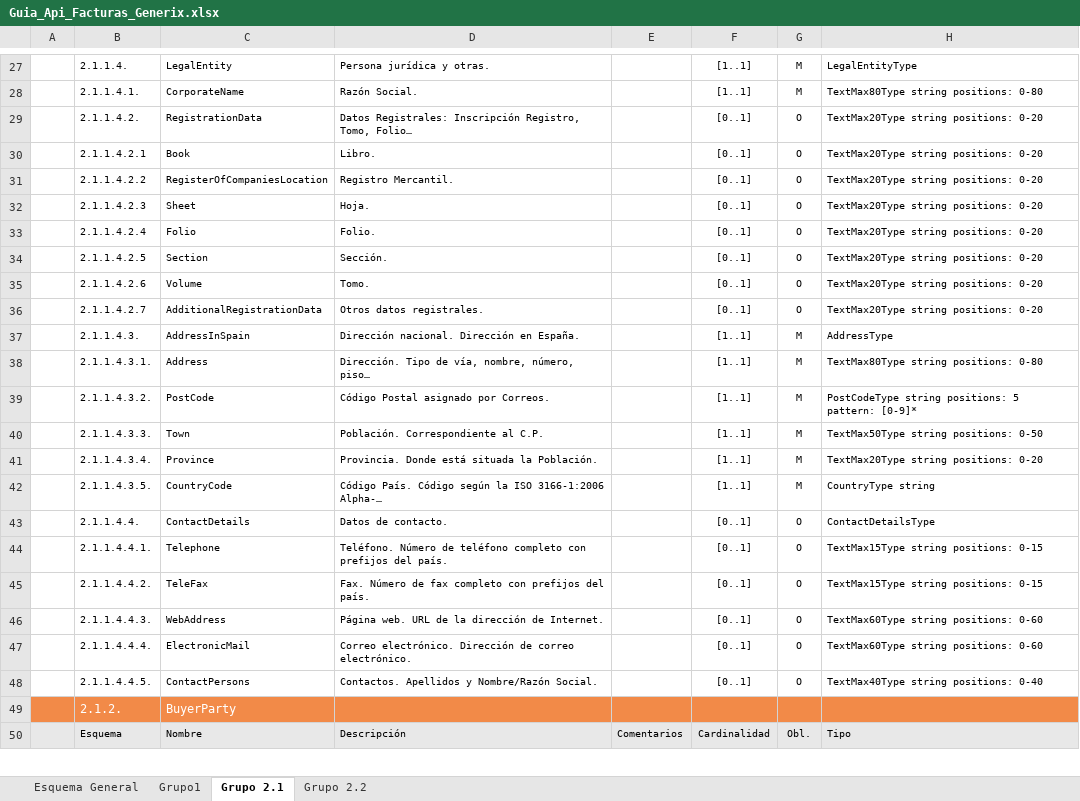
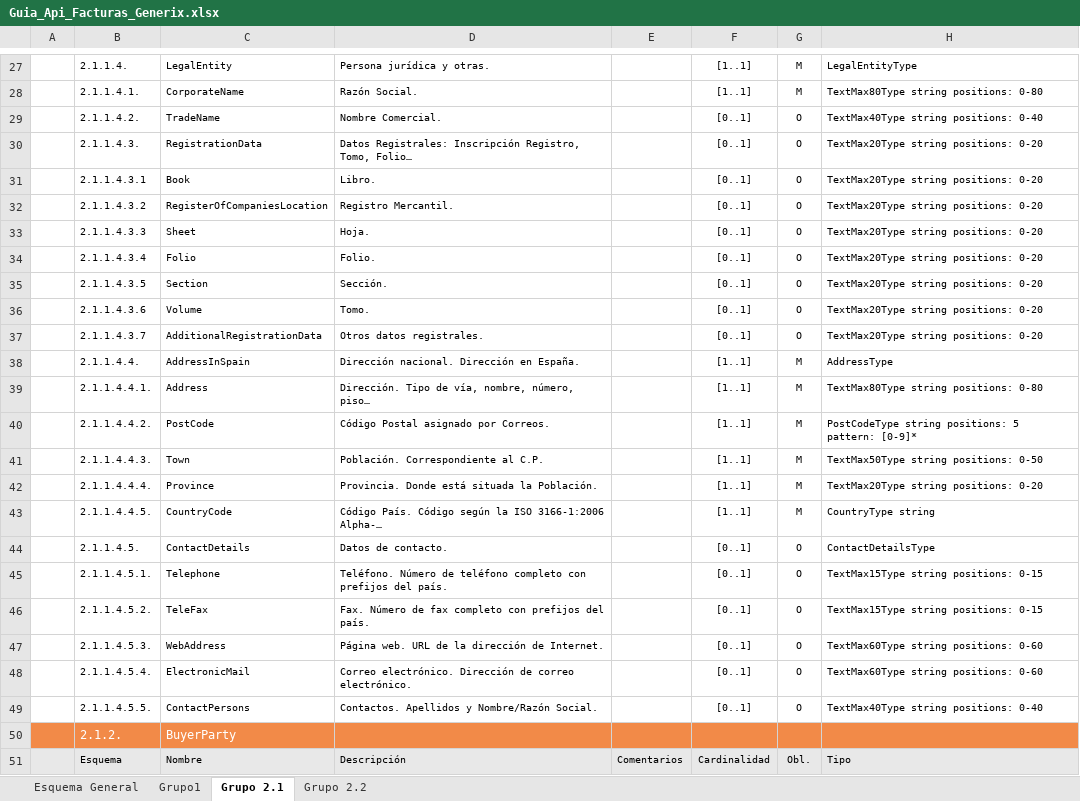
Before and after one commit to Generix-b2b/CyC_API_JSON_ADT, an Excel workbook: Guia_Api_Facturas_Generix.xlsx, sheet Grupo 2.1, drawn as a sheet; only a part is shown, gaps mark what is left out; long unchanged cells end in …; values as stored, in another font and other column widths than the file's, no borders; charts and pictures not drawn; addresses are those after the commit; the diff names each change by its address in the sheet, - before the commit and + after, or states it on an @@ line.

Commit message:
Cambios Datos excel

```diff
--- a/Guia_Api_Facturas_Generix.xlsx (sheet Grupo 2.1)
+++ b/Guia_Api_Facturas_Generix.xlsx (sheet Grupo 2.1)
+row 29:  | 2.1.1.4.2. | TradeName | Nombre Comercial. |  | [0..1] | O | TextMax40Type string positions: 0-40
-B30: 2.1.1.4.2.
+B30: 2.1.1.4.3.
-B31: 2.1.1.4.2.1
+B31: 2.1.1.4.3.1
-B32: 2.1.1.4.2.2
+B32: 2.1.1.4.3.2
-B33: 2.1.1.4.2.3
+B33: 2.1.1.4.3.3
-B34: 2.1.1.4.2.4
+B34: 2.1.1.4.3.4
-B35: 2.1.1.4.2.5
+B35: 2.1.1.4.3.5
-B36: 2.1.1.4.2.6
+B36: 2.1.1.4.3.6
-B37: 2.1.1.4.2.7
+B37: 2.1.1.4.3.7
-B38: 2.1.1.4.3.
+B38: 2.1.1.4.4.
-B39: 2.1.1.4.3.1.
+B39: 2.1.1.4.4.1.
-B40: 2.1.1.4.3.2.
+B40: 2.1.1.4.4.2.
-B41: 2.1.1.4.3.3.
+B41: 2.1.1.4.4.3.
-B42: 2.1.1.4.3.4.
+B42: 2.1.1.4.4.4.
-B43: 2.1.1.4.3.5.
+B43: 2.1.1.4.4.5.
-B44: 2.1.1.4.4.
+B44: 2.1.1.4.5.
-B45: 2.1.1.4.4.1.
+B45: 2.1.1.4.5.1.
-B46: 2.1.1.4.4.2.
+B46: 2.1.1.4.5.2.
-B47: 2.1.1.4.4.3.
+B47: 2.1.1.4.5.3.
-B48: 2.1.1.4.4.4.
+B48: 2.1.1.4.5.4.
-B49: 2.1.1.4.4.5.
+B49: 2.1.1.4.5.5.
```
Also changed, not shown: sheet Grupo 2.2.
